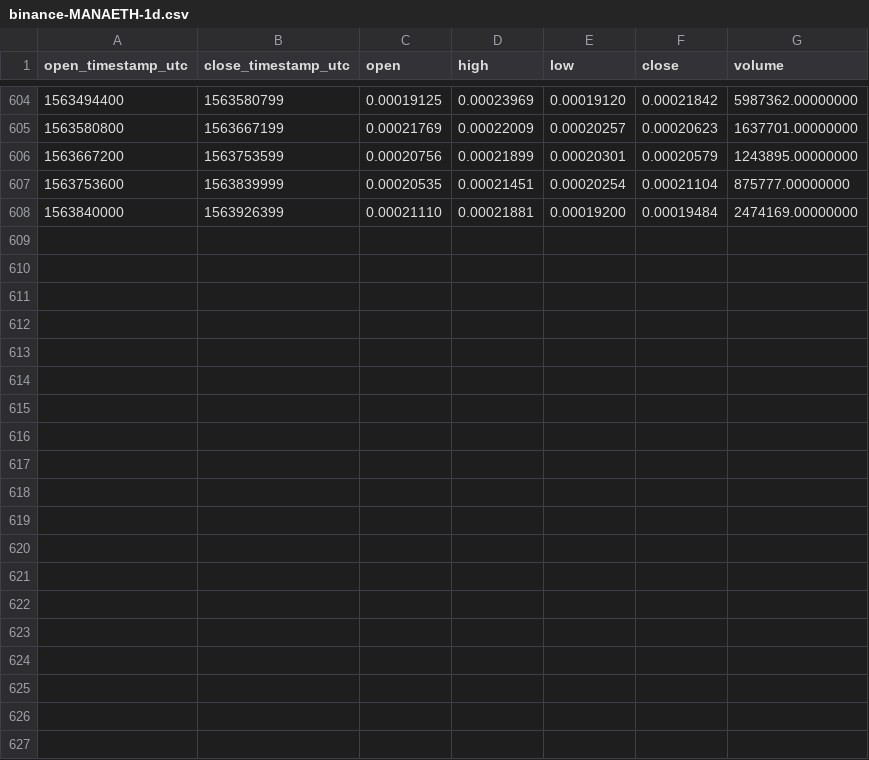
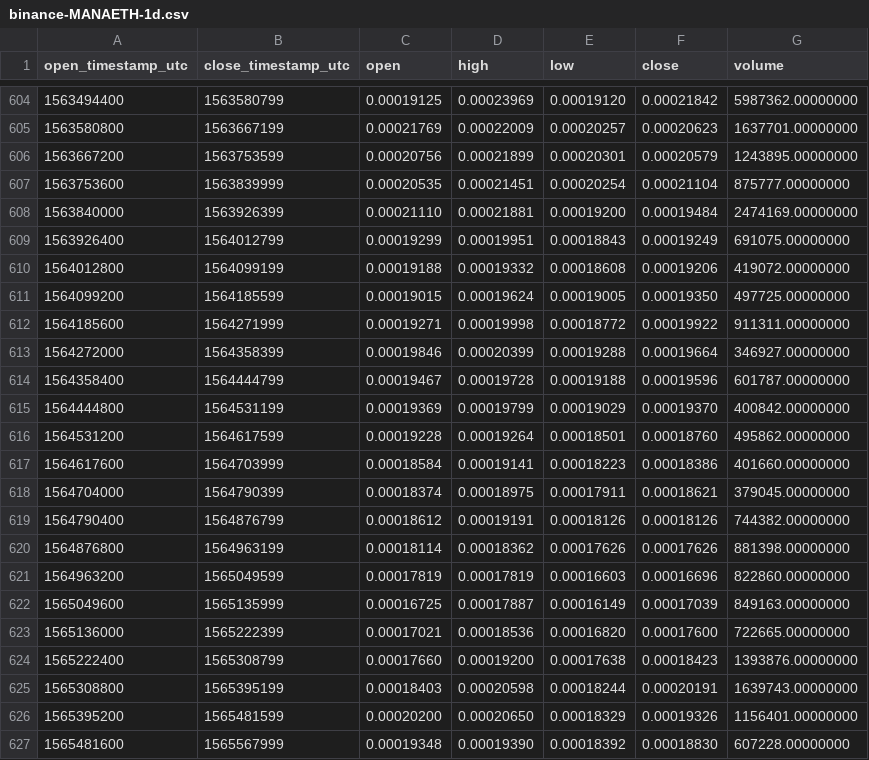
Before and after one commit to cryptobigbro/binance-MANAETH, a CSV file: binance-MANAETH-1d.csv, drawn as a sheet; only a part is shown, gaps mark what is left out.

Commit message:
Update OHLCV data.

```diff
--- a/binance-MANAETH-1d.csv
+++ b/binance-MANAETH-1d.csv
@@ -608 +608,20 @@ open_timestamp_utc,close_timestamp_utc,open,high,low,close,volume
 1563840000,1563926399,0.00021110,0.00021881,0.00019200,0.00019484,2474169.00000000
+1563926400,1564012799,0.00019299,0.00019951,0.00018843,0.00019249,691075.00000000
+1564012800,1564099199,0.00019188,0.00019332,0.00018608,0.00019206,419072.00000000
+1564099200,1564185599,0.00019015,0.00019624,0.00019005,0.00019350,497725.00000000
+1564185600,1564271999,0.00019271,0.00019998,0.00018772,0.00019922,911311.00000000
+1564272000,1564358399,0.00019846,0.00020399,0.00019288,0.00019664,346927.00000000
+1564358400,1564444799,0.00019467,0.00019728,0.00019188,0.00019596,601787.00000000
+1564444800,1564531199,0.00019369,0.00019799,0.00019029,0.00019370,400842.00000000
+1564531200,1564617599,0.00019228,0.00019264,0.00018501,0.00018760,495862.00000000
+1564617600,1564703999,0.00018584,0.00019141,0.00018223,0.00018386,401660.00000000
+1564704000,1564790399,0.00018374,0.00018975,0.00017911,0.00018621,379045.00000000
+1564790400,1564876799,0.00018612,0.00019191,0.00018126,0.00018126,744382.00000000
+1564876800,1564963199,0.00018114,0.00018362,0.00017626,0.00017626,881398.00000000
+1564963200,1565049599,0.00017819,0.00017819,0.00016603,0.00016696,822860.00000000
+1565049600,1565135999,0.00016725,0.00017887,0.00016149,0.00017039,849163.00000000
+1565136000,1565222399,0.00017021,0.00018536,0.00016820,0.00017600,722665.00000000
+1565222400,1565308799,0.00017660,0.00019200,0.00017638,0.00018423,1393876.00000000
+1565308800,1565395199,0.00018403,0.00020598,0.00018244,0.00020191,1639743.00000000
+1565395200,1565481599,0.00020200,0.00020650,0.00018329,0.00019326,1156401.00000000
+1565481600,1565567999,0.00019348,0.00019390,0.00018392,0.00018830,607228.00000000
```
Also changed, not shown: binance-MANAETH-1M.csv, binance-MANAETH-1w.csv, 1 other file.
